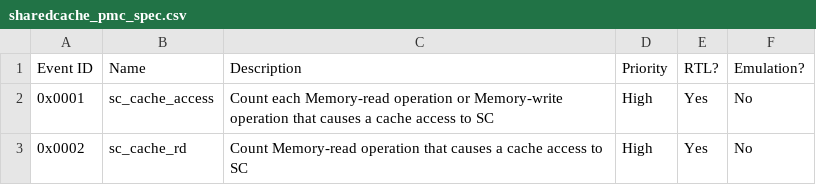
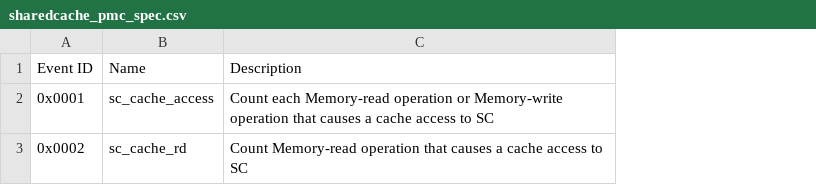
Before and after one commit to tenstorrent/rv_tester, a CSV file: src/pmu/sharedcache_pmc_spec.csv, drawn as a sheet; the diff names each change by its address in the sheet, - before the commit and + after, or states it on an @@ line.

```diff
--- a/src/pmu/sharedcache_pmc_spec.csv
+++ b/src/pmu/sharedcache_pmc_spec.csv
-column D, rows 1-3: Priority | High | High
-column E, rows 1-3: RTL? | Yes | Yes
-column F, rows 1-3: Emulation? | No | No
```
Also changed, not shown: src/pmu/core_pmc_spec.csv, 1 other file.
